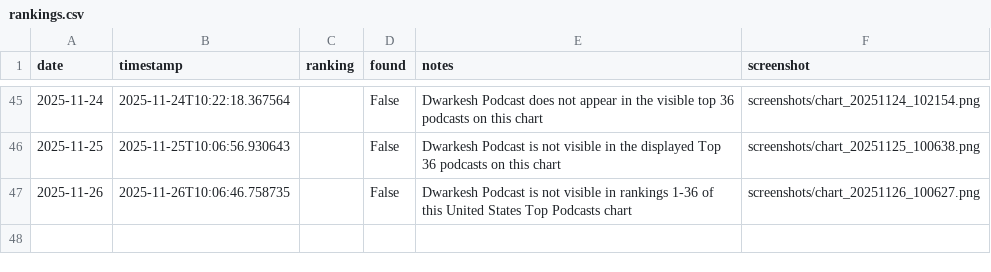
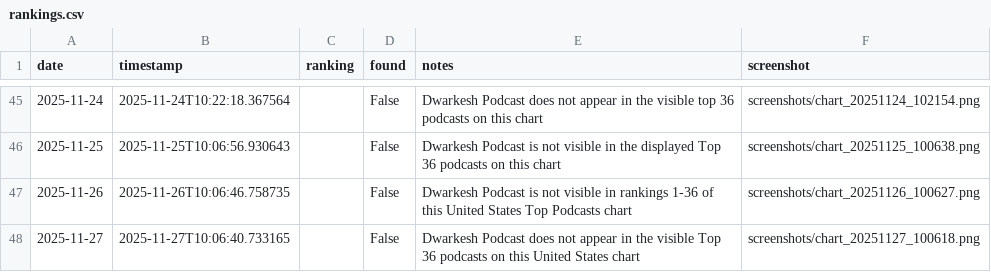
Before and after one commit to dwarkeshsp/spotify-chart-tracker, a CSV file: rankings.csv, drawn as a sheet; only a part is shown, gaps mark what is left out.

```diff
--- a/rankings.csv
+++ b/rankings.csv
@@ -47 +47,2 @@ date,timestamp,ranking,found,notes,screenshot
 2025-11-26,2025-11-26T10:06:46.758735,,False,Dwarkesh Podcast is not visible in rankings 1-36 of this United States Top Podcasts chart,screenshots/chart_20251126_100627.png
+2025-11-27,2025-11-27T10:06:40.733165,,False,Dwarkesh Podcast does not appear in the visible Top 36 podcasts on this United States chart,screenshots/chart_20251127_100618.png
```
Also changed, not shown: 2 other files.
